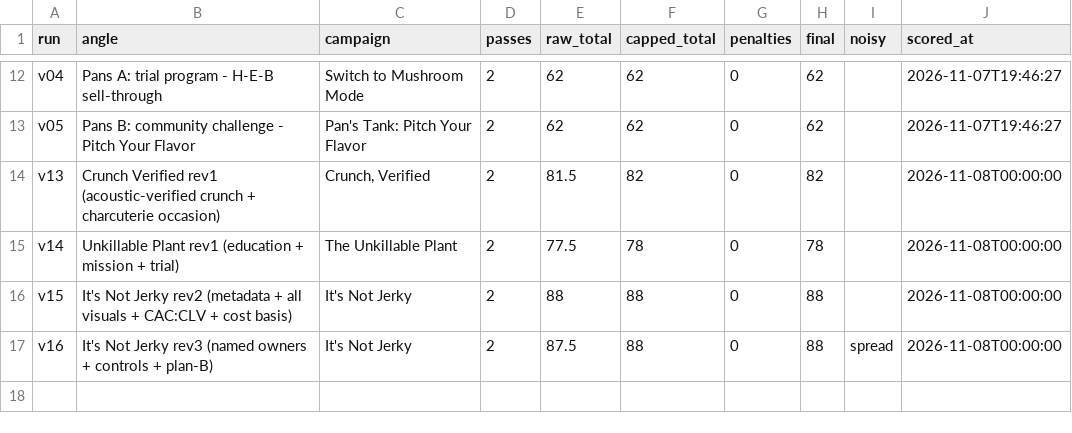
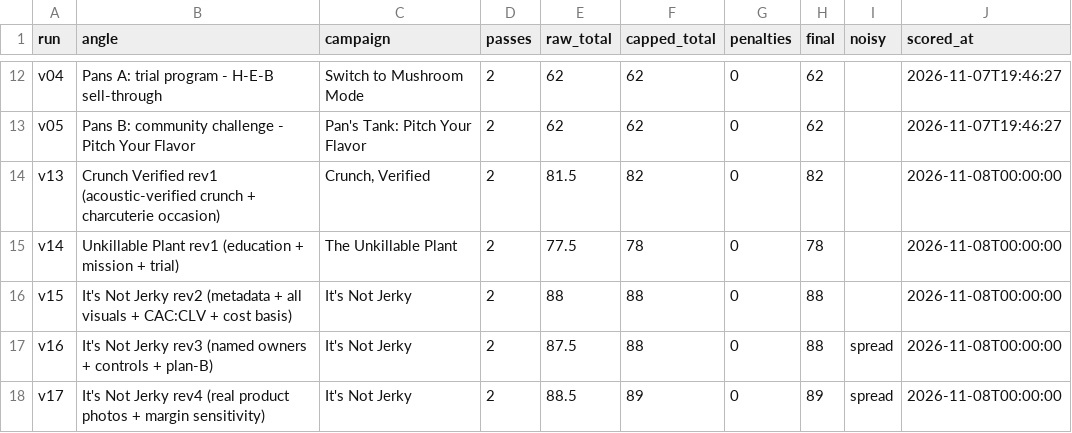
Before and after one commit to pt0407/imcp-product-finder, a CSV file: pipeline/leaderboard.csv, drawn as a sheet; only a part is shown, gaps mark what is left out.

```diff
--- a/pipeline/leaderboard.csv
+++ b/pipeline/leaderboard.csv
@@ -17 +17,2 @@ v15,It's Not Jerky rev2 (metadata + all visuals + CAC:CLV + cost basis),It's Not
 v16,It's Not Jerky rev3 (named owners + controls + plan-B),It's Not Jerky,2,87.5,88,0,88,spread,2026-11-08T00:00:00
+v17,It's Not Jerky rev4 (real product photos + margin sensitivity),It's Not Jerky,2,88.5,89,0,89,spread,2026-11-08T00:00:00
```
Also changed, not shown: 45 other files.
